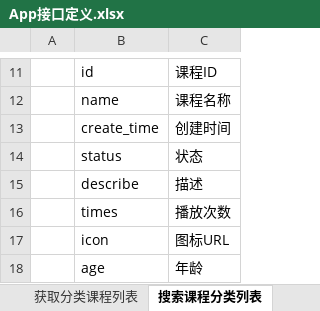
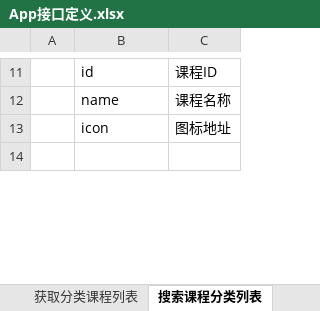
Before and after one commit to tangrufeng/guoxueji, an Excel workbook: doc/App接口定义.xlsx, sheet 搜索课程分类列表, drawn as a sheet; only a part is shown, gaps mark what is left out; the shorter side is filled out with more unchanged rows; values as stored, in another font and other column widths than the file's, no borders; removed rows and columns are numbered as before the commit, all else as after; the diff covers the shown part only; the diff names each change by its address in the sheet, - before the commit and + after, or states it on an @@ line.

```diff
--- a/doc/App接口定义.xlsx (sheet 搜索课程分类列表)
+++ b/doc/App接口定义.xlsx (sheet 搜索课程分类列表)
-row 13:  | create_time | 创建时间
-row 14:  | status | 状态
-row 15:  | describe | 描述
-row 16:  | times | 播放次数
-C13: 图标URL
+C13: 图标地址
-row 18:  | age | 年龄
```
Also changed, not shown: 2 removed rows and 1 edited cell elsewhere in this sheet, sheet App发送短信验证码接口, other sheet tabs, 1 other file.
